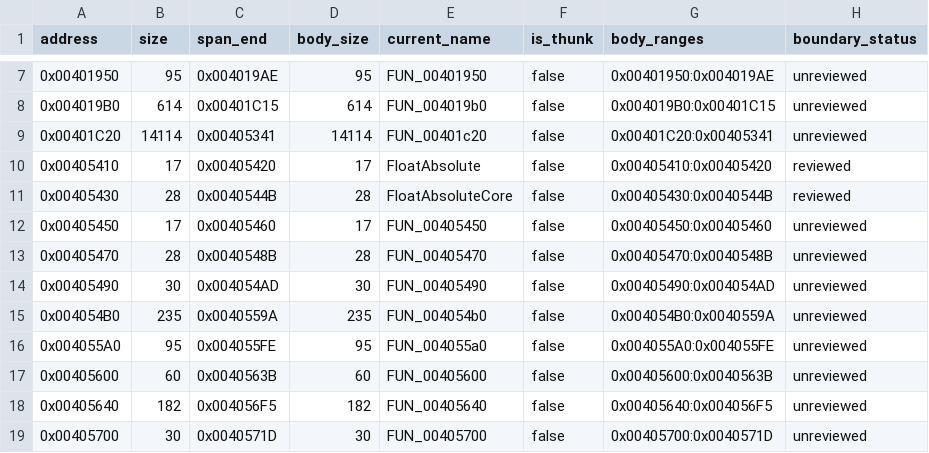
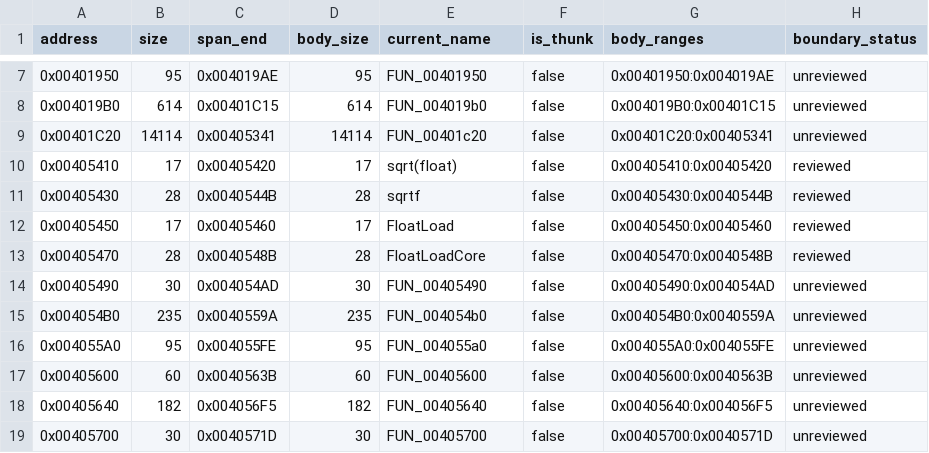
Before and after one commit to N0zoM1z0/Eternal-Fighter-Zero, a CSV file: config/functions.csv, drawn as a sheet; only a part is shown, gaps mark what is left out.

```diff
--- a/config/functions.csv
+++ b/config/functions.csv
@@ -9,6 +9,6 @@ address,size,span_end,body_size,current_name,is_thunk,body_ranges,boundary_statu
 0x00401C20,14114,0x00405341,14114,FUN_00401c20,false,0x00401C20:0x00405341,unreviewed
-0x00405410,17,0x00405420,17,FloatAbsolute,false,0x00405410:0x00405420,reviewed
-0x00405430,28,0x0040544B,28,FloatAbsoluteCore,false,0x00405430:0x0040544B,reviewed
-0x00405450,17,0x00405460,17,FUN_00405450,false,0x00405450:0x00405460,unreviewed
-0x00405470,28,0x0040548B,28,FUN_00405470,false,0x00405470:0x0040548B,unreviewed
+0x00405410,17,0x00405420,17,sqrt(float),false,0x00405410:0x00405420,reviewed
+0x00405430,28,0x0040544B,28,sqrtf,false,0x00405430:0x0040544B,reviewed
+0x00405450,17,0x00405460,17,FloatLoad,false,0x00405450:0x00405460,reviewed
+0x00405470,28,0x0040548B,28,FloatLoadCore,false,0x00405470:0x0040548B,reviewed
 0x00405490,30,0x004054AD,30,FUN_00405490,false,0x00405490:0x004054AD,unreviewed
```
Also changed, not shown: config/implemented.csv, 4 other files.
